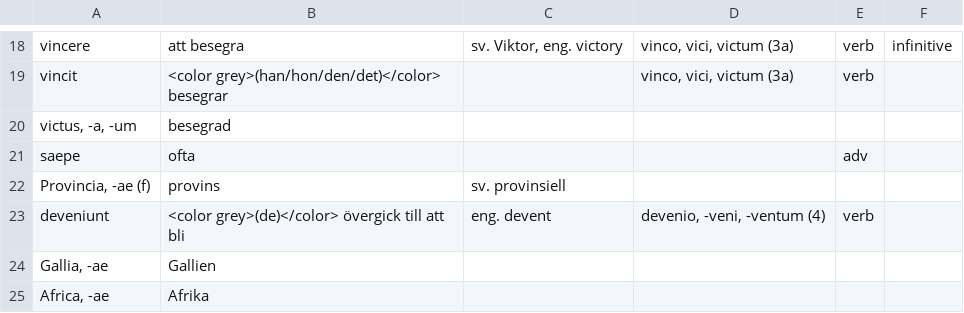
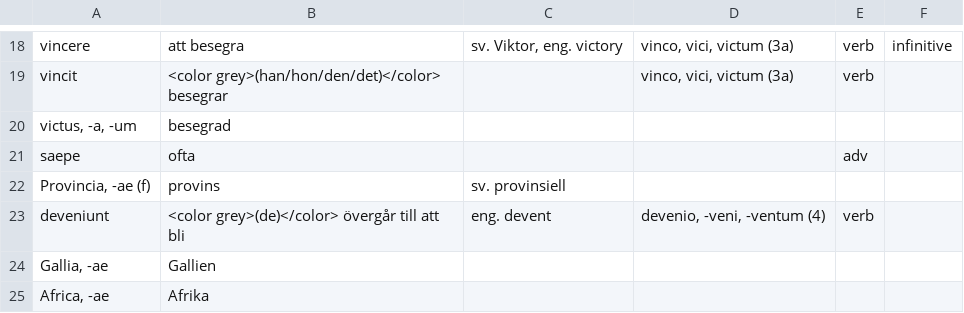
Before and after one commit to gorbiz/lingua-latina-novo-modo-i, a TSV file: 01-prima-pars.tsv, drawn as a sheet; only a part is shown, gaps mark what is left out.

Commit message:
tense correction

```diff
--- a/01-prima-pars.tsv
+++ b/01-prima-pars.tsv
@@ -22,3 +22,3 @@ saepe	ofta			adv
 Provincia, -ae (f)	provins	sv. provinsiell			
-deveniunt	<color grey>(de)</color> övergick till att bli	eng. devent	devenio, -veni, -ventum (4)	verb	
+deveniunt	<color grey>(de)</color> övergår till att bli	eng. devent	devenio, -veni, -ventum (4)	verb	
 Gallia, -ae	Gallien				
```
